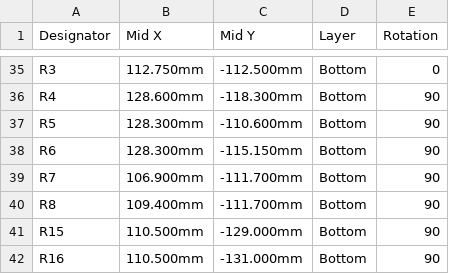
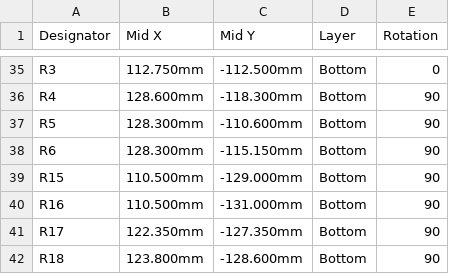
Before and after one commit to pinkfish/hotswap_toolhead, a CSV file: gerber/toolhead-cpl-jlcpcb.csv, drawn as a sheet; only a part is shown, gaps mark what is left out; the shorter side is filled out with more unchanged rows; the diff names each change by its address in the sheet, - before the commit and + after, or states it on an @@ line.

```diff
--- a/gerber/toolhead-cpl-jlcpcb.csv
+++ b/gerber/toolhead-cpl-jlcpcb.csv
-row 39: R7 | 106.900mm | -111.700mm | Bottom | 90
-row 40: R8 | 109.400mm | -111.700mm | Bottom | 90
```
Also changed, not shown: gerber/toolhead-bom-jlcpcb.csv, hardware/bom_jlcpcb.csv, 47 other files.
